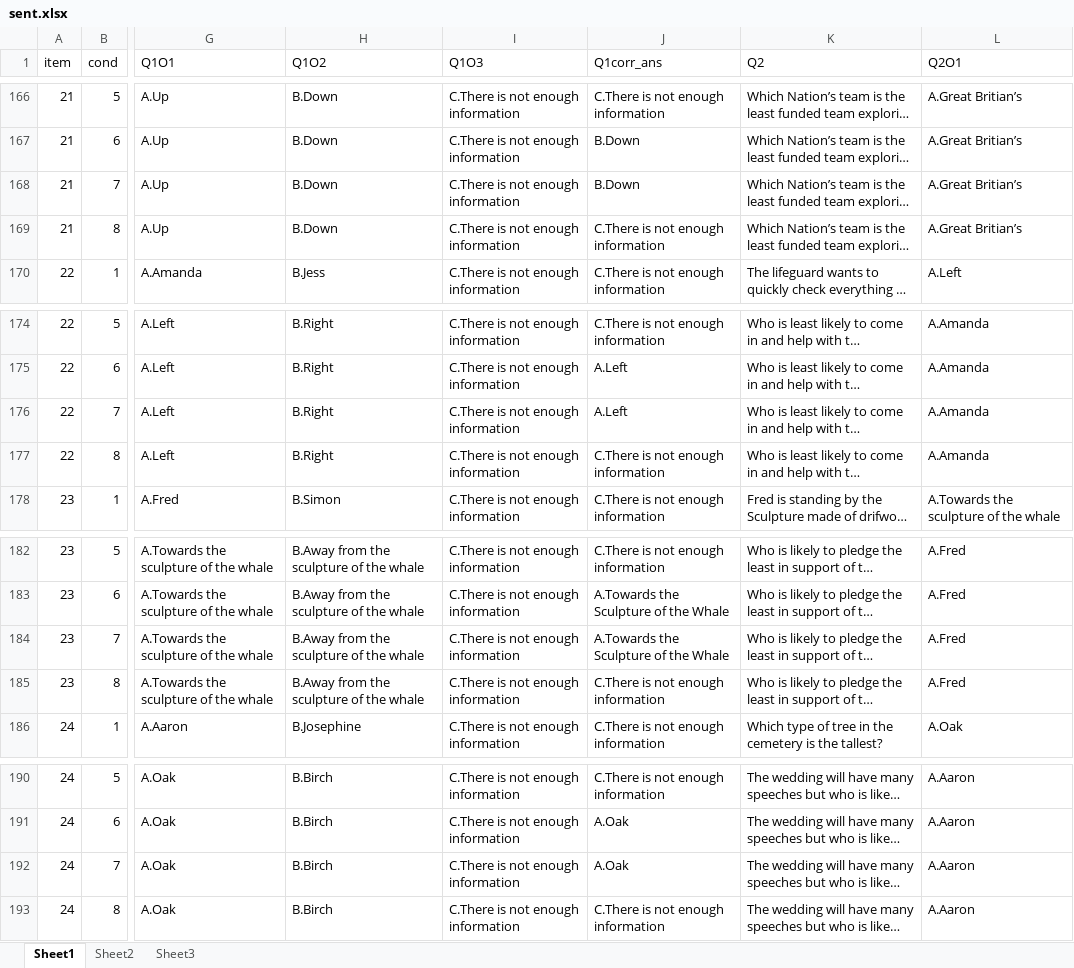
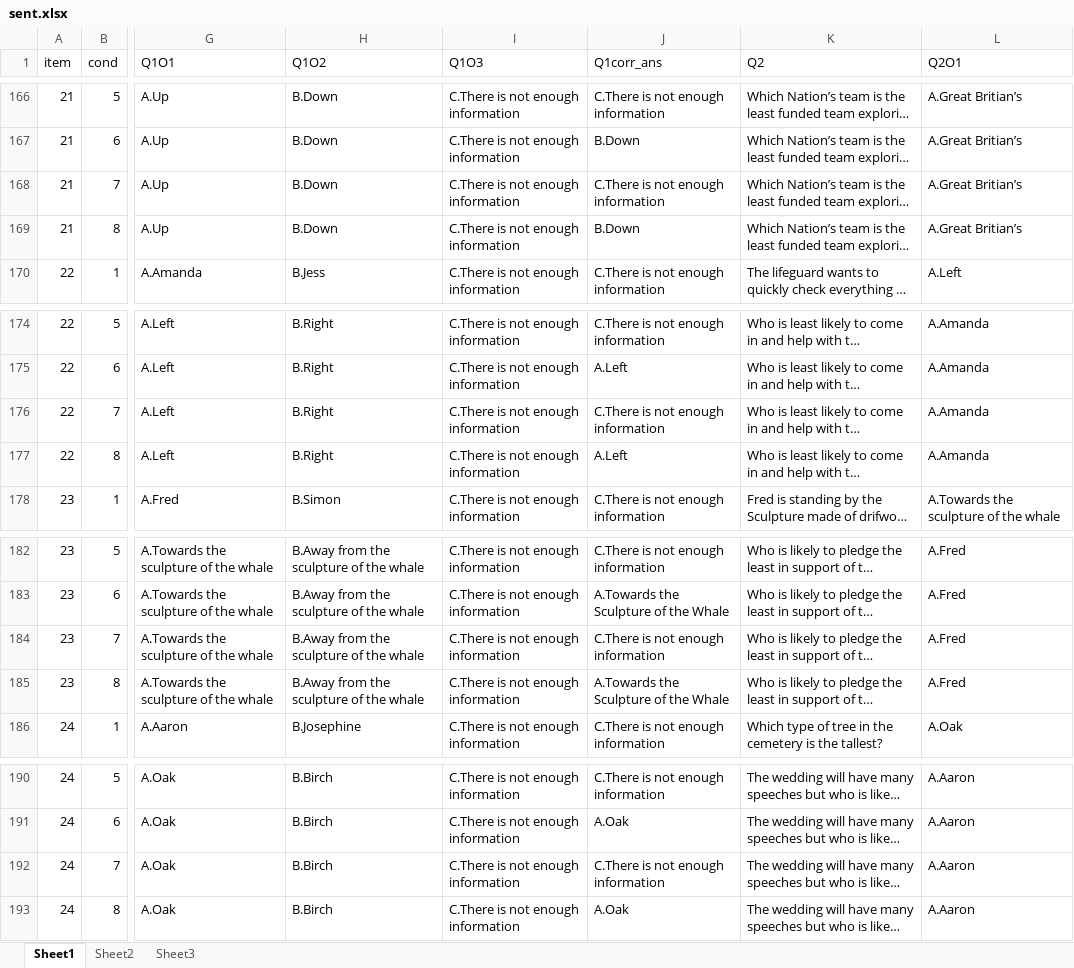
Before and after one commit to claursen1994/SocioSpacial, an Excel workbook: SocioSpatial Experiment MatlabCode/corpus/sent.xlsx, sheet Sheet1, drawn as a sheet; only a part is shown, gaps mark what is left out; long unchanged cells end in …; values as stored, in another font and other column widths than the file's, no borders; the diff covers the shown part only; the diff names each change by its address in the sheet, - before the commit and + after, or states it on an @@ line.

```diff
--- a/SocioSpatial Experiment MatlabCode/corpus/sent.xlsx (sheet Sheet1)
+++ b/SocioSpatial Experiment MatlabCode/corpus/sent.xlsx (sheet Sheet1)
-J168 (Q1corr_ans): B.Down
+J168 (Q1corr_ans): C.There is not enough information
-J169 (Q1corr_ans): C.There is not enough information
+J169 (Q1corr_ans): B.Down
-J176 (Q1corr_ans): A.Left
+J176 (Q1corr_ans): C.There is not enough information
-J177 (Q1corr_ans): C.There is not enough information
+J177 (Q1corr_ans): A.Left
-J184 (Q1corr_ans): A.Towards the Sculpture of the Whale
+J184 (Q1corr_ans): C.There is not enough information
-J185 (Q1corr_ans): C.There is not enough information
+J185 (Q1corr_ans): A.Towards the Sculpture of the Whale
-J192 (Q1corr_ans): A.Oak
+J192 (Q1corr_ans): C.There is not enough information
-J193 (Q1corr_ans): C.There is not enough information
+J193 (Q1corr_ans): A.Oak
```
Also changed, not shown: 40 edited cells elsewhere in this sheet, SocioSpatial Experiment MatlabCode/corpus/ActualMaster.xlsx, Stimuli/ActualMaster.xlsx.
